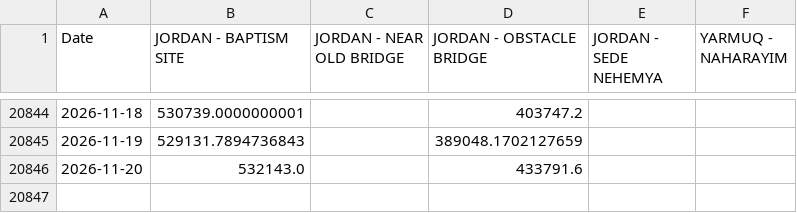
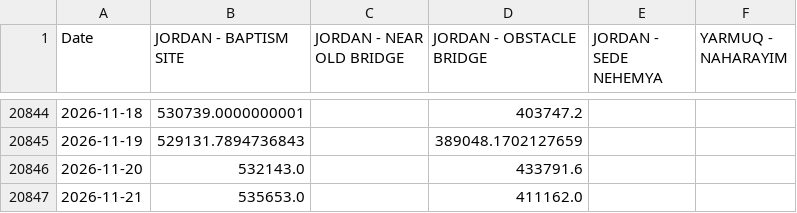
Before and after one commit to yonatanmost-commits/Kinnerret-Level-Forecast, a CSV file: Silver Data/Jordan River Silver/jordan_river_daily_flow.csv, drawn as a sheet; only a part is shown, gaps mark what is left out; the diff names each change by its address in the sheet, - before the commit and + after, or states it on an @@ line.

Commit message:
data: local refresh 2026-11-22
Run of Automation/daily_agent.py from a residential IP, which supplies the
lake level series that CI cannot fetch.

```diff
--- a/Silver Data/Jordan River Silver/jordan_river_daily_flow.csv
+++ b/Silver Data/Jordan River Silver/jordan_river_daily_flow.csv
+row 20847: 2026-11-21 | 535653.0 |  | 411162.0
```
Also changed, not shown: Silver Data/Jordan River Silver/jordan_river_daily_flow_clean.csv, Silver Data/Meteorological/met_data_daily_qc_log.csv, 9 other files.
